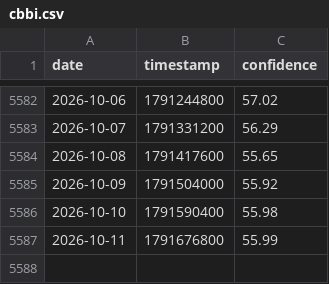
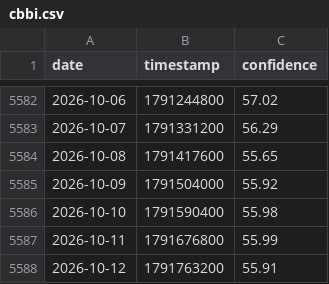
Before and after one commit to caiwe0/cbbi-data, a CSV file: data/cbbi.csv, drawn as a sheet; only a part is shown, gaps mark what is left out; the diff names each change by its address in the sheet, - before the commit and + after, or states it on an @@ line.

```diff
--- a/data/cbbi.csv
+++ b/data/cbbi.csv
+row 5588: 2026-10-12 | 1791763200 | 55.91
```
Also changed, not shown: 3 other files.
